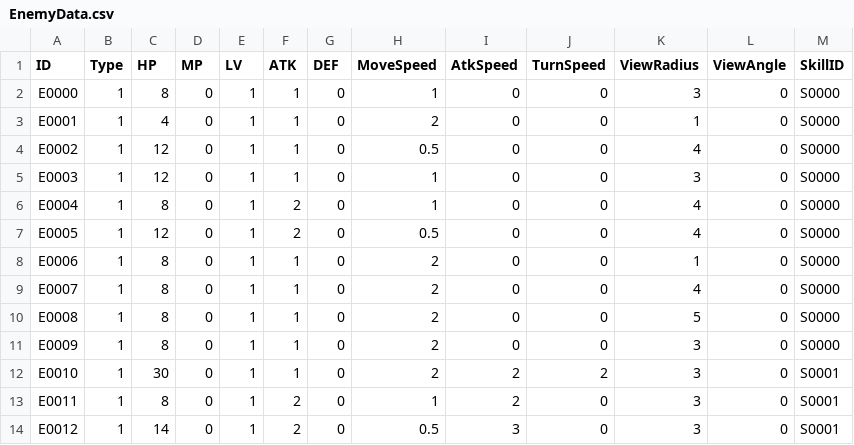
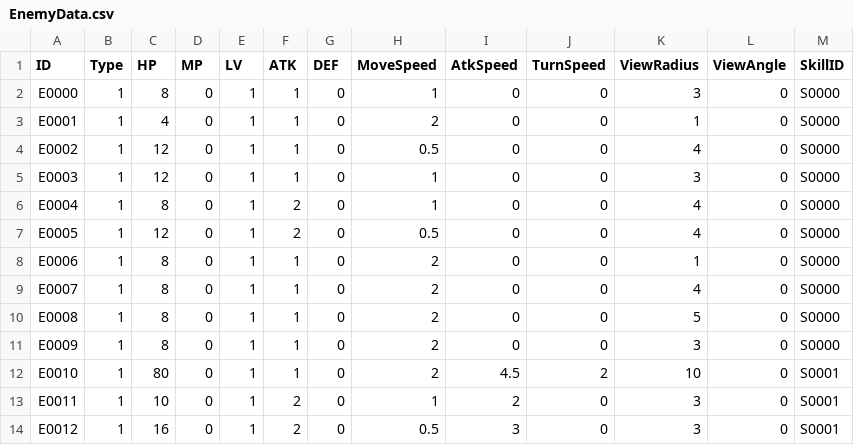
Before and after one commit to Rechaki/Vengeance, a CSV file: Assets/Resources/CSV/EnemyData.csv, drawn as a sheet.

```diff
--- a/Assets/Resources/CSV/EnemyData.csv
+++ b/Assets/Resources/CSV/EnemyData.csv
@@ -11,4 +11,4 @@ E0008,1,8,0,1,1,0,2,0,0,5,0,S0000
 E0009,1,8,0,1,1,0,2,0,0,3,0,S0000
-E0010,1,30,0,1,1,0,2,2,2,3,0,S0001
-E0011,1,8,0,1,2,0,1,2,0,3,0,S0001
-E0012,1,14,0,1,2,0,0.5,3,0,3,0,S0001
+E0010,1,80,0,1,1,0,2,4.5,2,10,0,S0001
+E0011,1,10,0,1,2,0,1,2,0,3,0,S0001
+E0012,1,16,0,1,2,0,0.5,3,0,3,0,S0001
```
Also changed, not shown: 47 other files.
